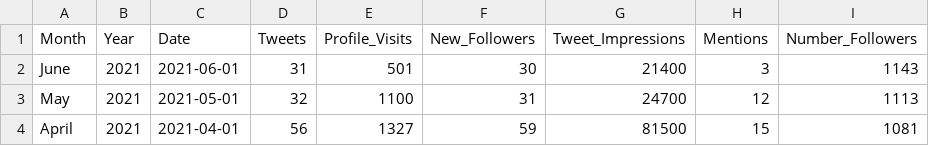
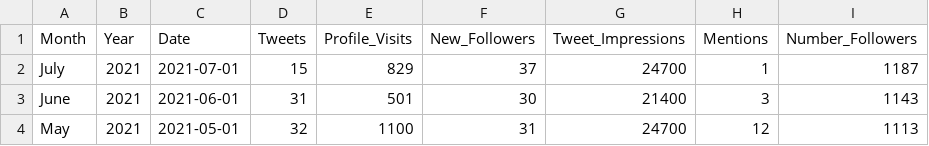
Before and after one commit to NCEAS/arctic-data-outreach, a CSV file: twitter-analytics-ADC/data/twitter-summary-metrics.csv, drawn as a sheet; only a part is shown; the shorter side is filled out with more unchanged rows; the diff names each change by its address in the sheet, - before the commit and + after, or states it on an @@ line.

Commit message:
add ADC July metrics

```diff
--- a/twitter-analytics-ADC/data/twitter-summary-metrics.csv
+++ b/twitter-analytics-ADC/data/twitter-summary-metrics.csv
+row 2: July | 2021 | 2021-07-01 | 15 | 829 | 37 | 24700 | 1 | 1187
```
Also changed, not shown: 1 other file.
